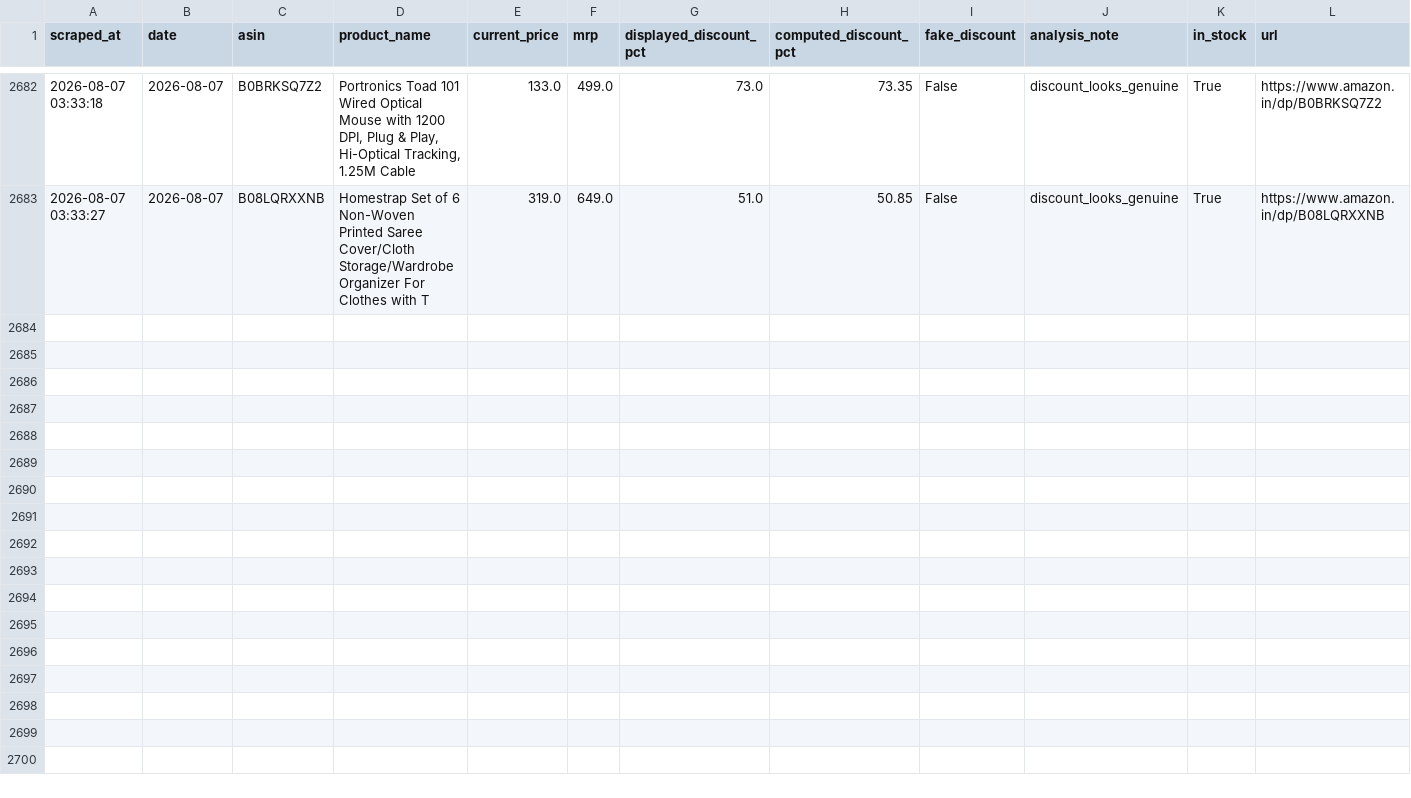
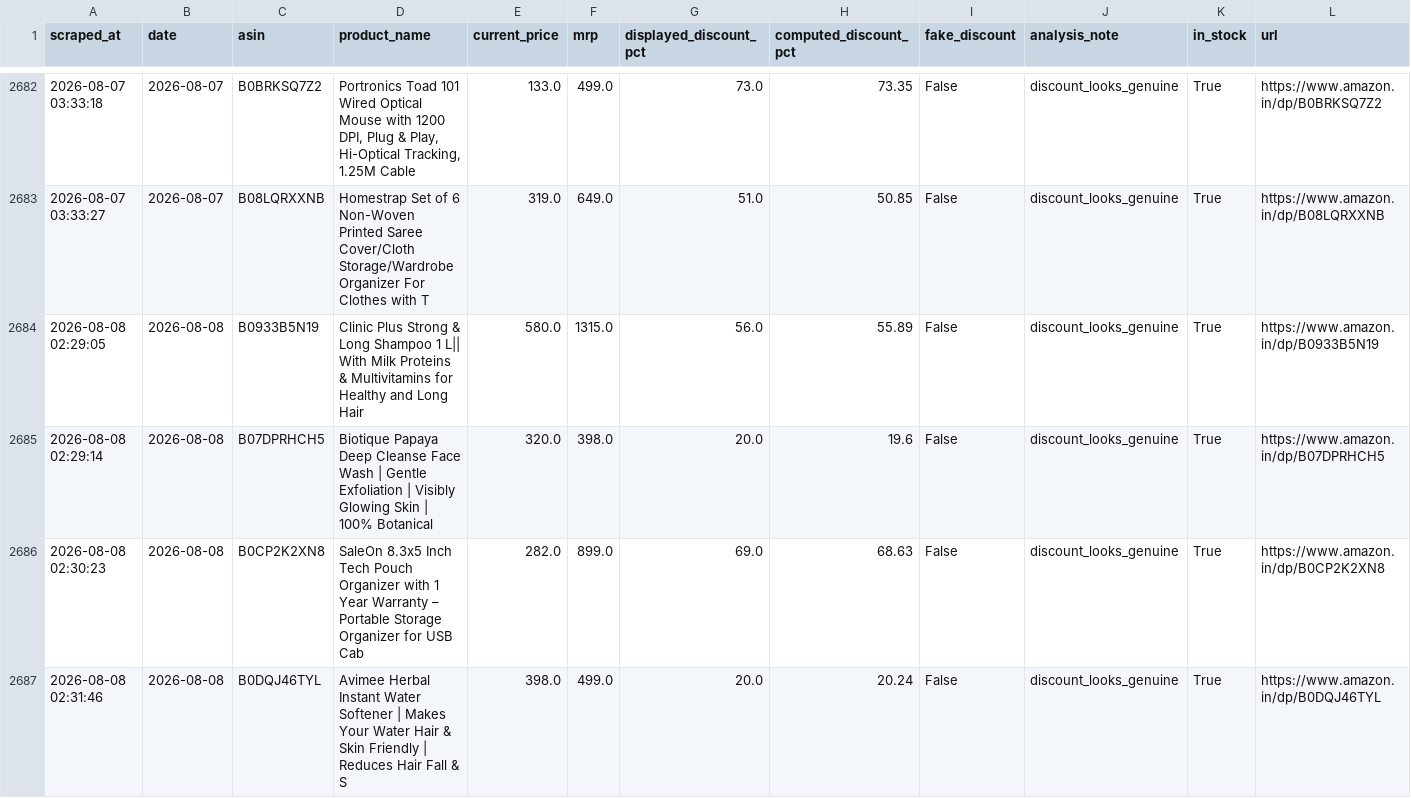
Before and after one commit to AnshikaGoyal17/Fake-Discount-Detector, a CSV file: price_history.csv, drawn as a sheet; only a part is shown, gaps mark what is left out; the diff names each change by its address in the sheet, - before the commit and + after, or states it on an @@ line.

```diff
--- a/price_history.csv
+++ b/price_history.csv
+row 2684: 2026-08-08 02:29:05 | 2026-08-08 | B0933B5N19 | Clinic Plus Strong & Long Shampoo 1 L|| With Milk Proteins & Multivitamins for Healthy and Long Hair | 580.0 | 1315.0 | 56.0 | 55.89 | False | discount_looks_genuine | True | https://www.amazon.in/dp/B0933B5N19
+row 2685: 2026-08-08 02:29:14 | 2026-08-08 | B07DPRHCH5 | Biotique Papaya Deep Cleanse Face Wash | Gentle Exfoliation | Visibly Glowing Skin | 100% Botanical | 320.0 | 398.0 | 20.0 | 19.6 | False | discount_looks_genuine | True | https://www.amazon.in/dp/B07DPRHCH5
+row 2686: 2026-08-08 02:30:23 | 2026-08-08 | B0CP2K2XN8 | SaleOn 8.3x5 Inch Tech Pouch Organizer with 1 Year Warranty – Portable Storage Organizer for USB Cab | 282.0 | 899.0 | 69.0 | 68.63 | False | discount_looks_genuine | True | https://www.amazon.in/dp/B0CP2K2XN8
+row 2687: 2026-08-08 02:31:46 | 2026-08-08 | B0DQJ46TYL | Avimee Herbal Instant Water Softener | Makes Your Water Hair & Skin Friendly | Reduces Hair Fall & S | 398.0 | 499.0 | 20.0 | 20.24 | False | discount_looks_genuine | True | https://www.amazon.in/dp/B0DQJ46TYL
```
Also changed, not shown: products.csv, 2 other files.
